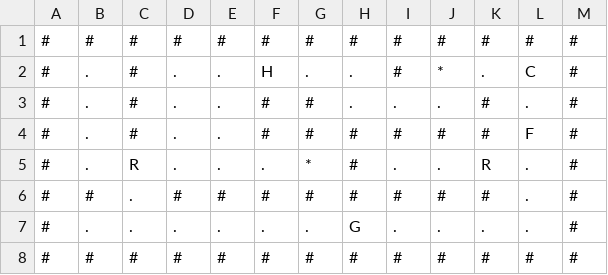
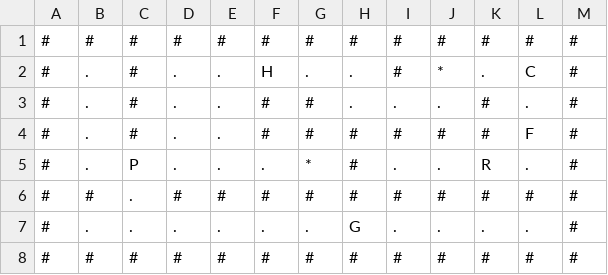
Before and after one commit to OCaml-Pacman/pacman, a CSV file: map.csv, drawn as a sheet.

```diff
--- a/map.csv
+++ b/map.csv
@@ -4,4 +4,4 @@
 #,.,#,.,.,#,#,#,#,#,#,F,#
-#,.,R,.,.,.,*,#,.,.,R,.,#
-#,#,.,#,#,#,#,#,#,#,#,.,#
+#,.,P,.,.,.,*,#,.,.,R,.,#
+#,#,.,#,#,#,#,#,#,#,#,#,#
 #,.,.,.,.,.,.,G,.,.,.,.,#
```
Also changed, not shown: 10 other files.
